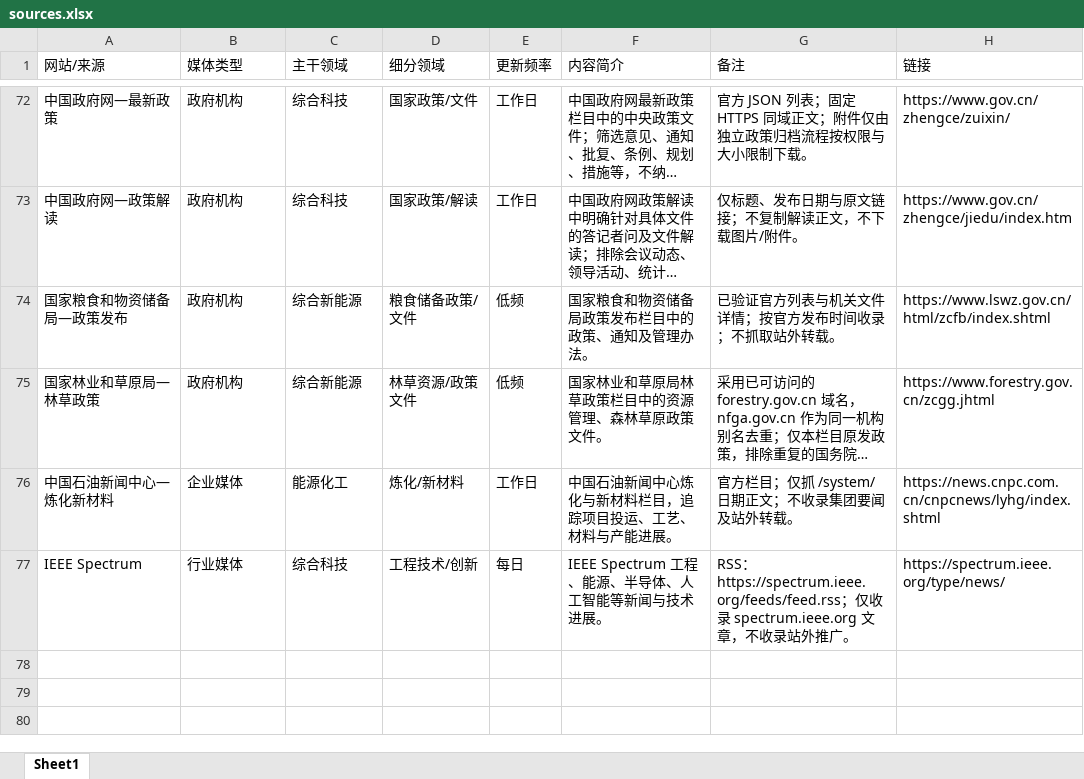
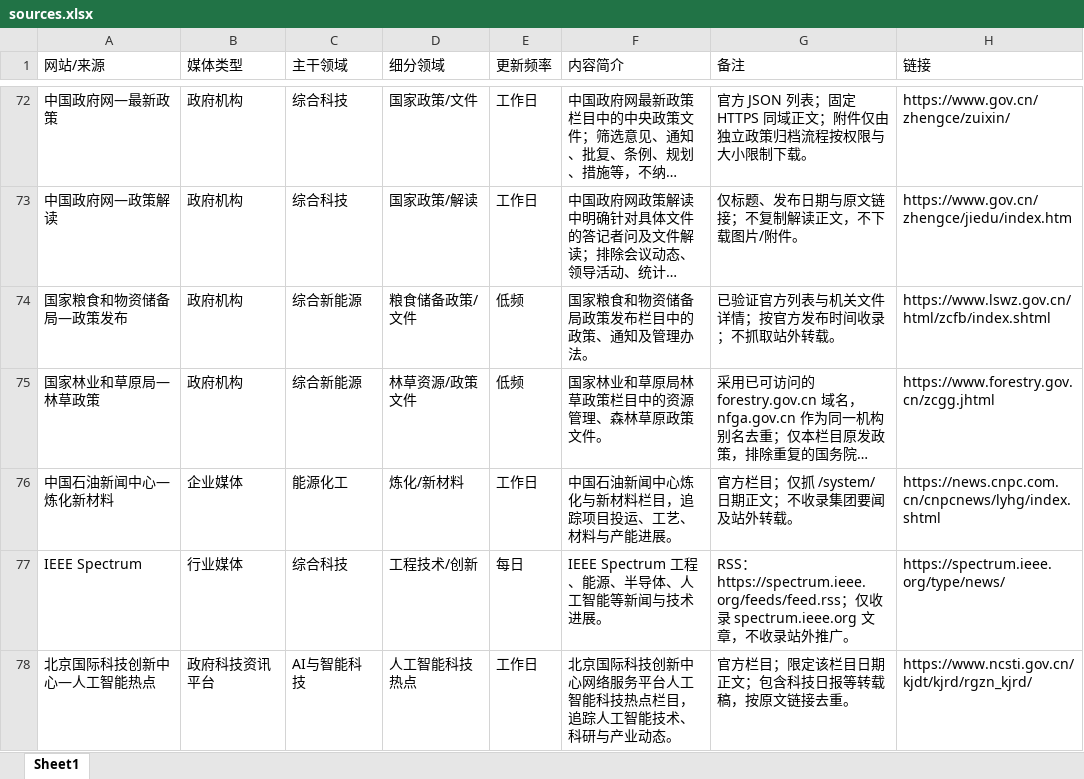
Before and after one commit to wodewoping-png/news-spider, an Excel workbook: sources.xlsx, sheet Sheet1, drawn as a sheet; only a part is shown, gaps mark what is left out; long unchanged cells end in …; values as stored, in another font and other column widths than the file's, no borders; the diff names each change by its address in the sheet, - before the commit and + after, or states it on an @@ line.

Commit message:
feat: track NCSTI artificial intelligence news (#46)

```diff
--- a/sources.xlsx (sheet Sheet1)
+++ b/sources.xlsx (sheet Sheet1)
+row 78: 北京国际科技创新中心—人工智能热点 | 政府科技资讯平台 | AI与智能科技 | 人工智能科技热点 | 工作日 | 北京国际科技创新中心网络服务平台人工智能科技热点栏目，追踪人工智能技术、科研与产业动态。 | 官方栏目；限定该栏目日期正文；包含科技日报等转载稿，按原文链接去重。 | https://www.ncsti.gov.cn/kjdt/kjrd/rgzn_kjrd/
```
Also changed, not shown: 4 other files.
